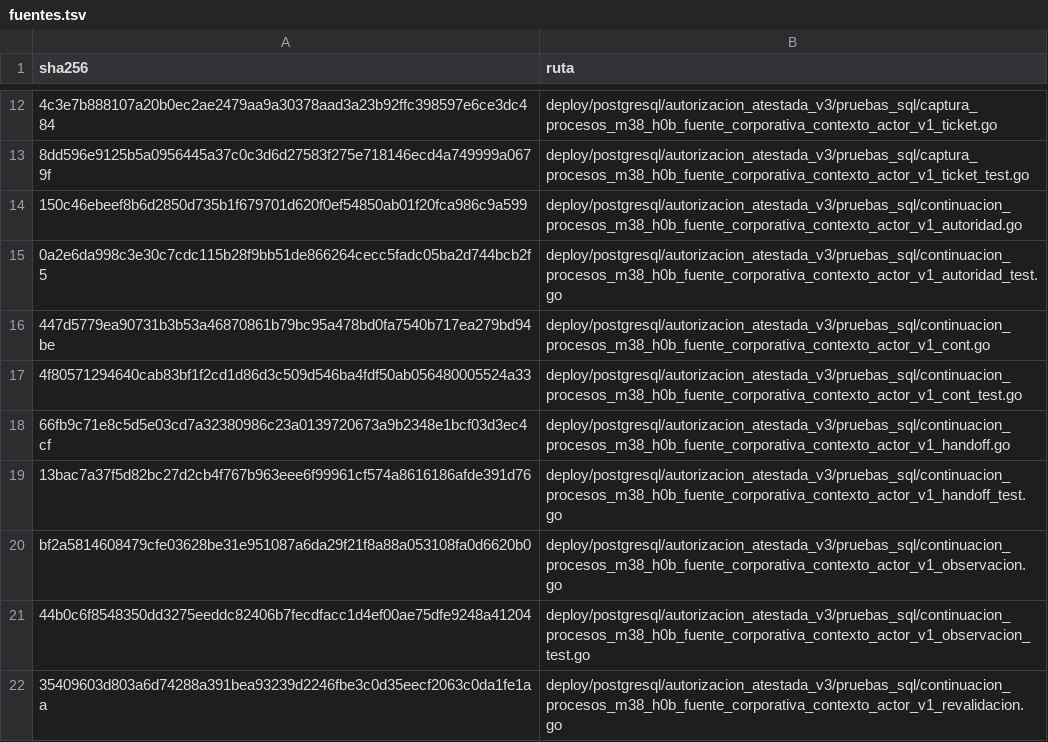
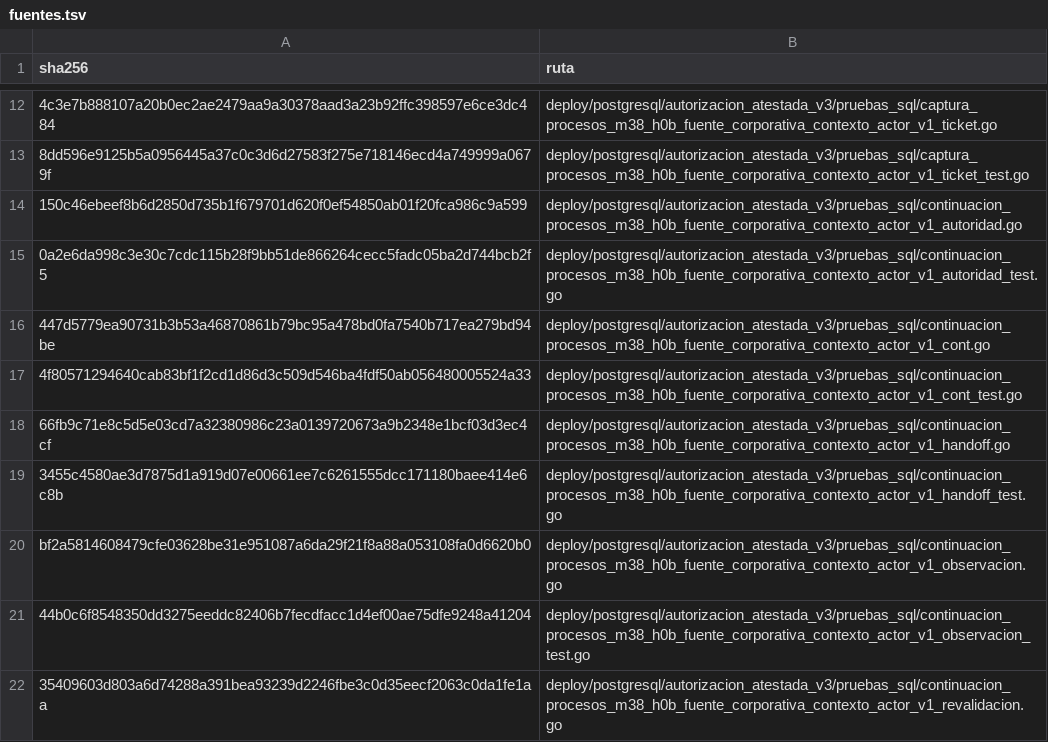
Before and after one commit to aavidad/VEC_Diputacion_app, a TSV file: tools/o3c_p6_conductor/fuentes.tsv, drawn as a sheet; only a part is shown, gaps mark what is left out; the diff names each change by its address in the sheet, - before the commit and + after, or states it on an @@ line.

```diff
--- a/tools/o3c_p6_conductor/fuentes.tsv
+++ b/tools/o3c_p6_conductor/fuentes.tsv
-A19 (sha256): 13bac7a37f5d82bc27d2cb4f767b963eee6f99961cf574a8616186afde391d76
+A19 (sha256): 3455c4580ae3d7875d1a919d07e00661ee7c6261555dcc171180baee414e6c8b
```
Also changed, not shown: 3 other files.
